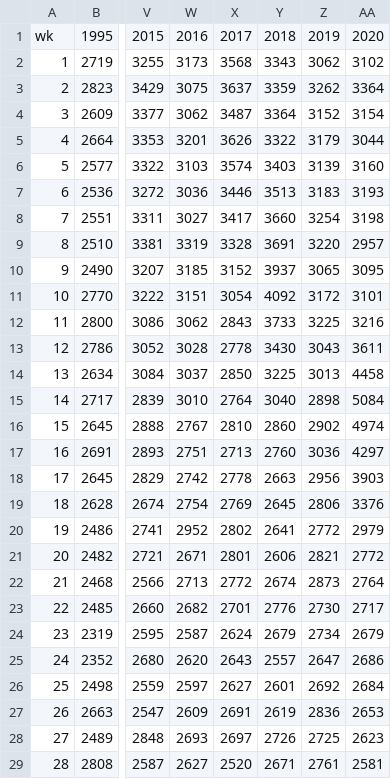
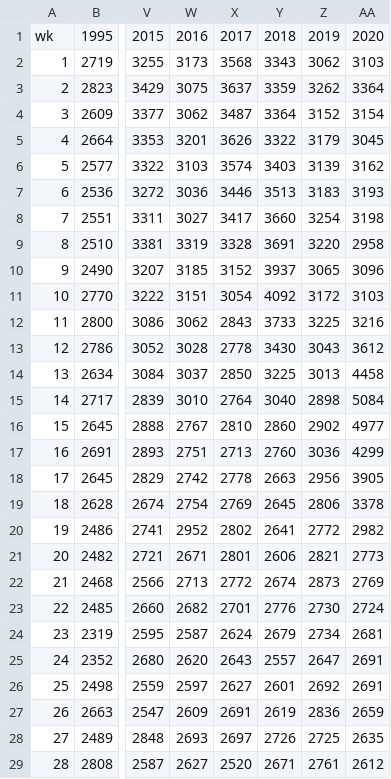
Before and after one commit to GitOkkie/OverledenenCBS, a CSV file: Overledenen__geslacht_en_leeftijd__per_week.csv, drawn as a sheet; only a part is shown, gaps mark what is left out; the diff covers the shown part only; the diff names each change by its address in the sheet, - before the commit and + after, or states it on an @@ line.

Commit message:
week 34

```diff
--- a/Overledenen__geslacht_en_leeftijd__per_week.csv
+++ b/Overledenen__geslacht_en_leeftijd__per_week.csv
-AA2: 3102
+AA2: 3103
-AA5: 3044
+AA5: 3045
-AA6: 3160
+AA6: 3162
-AA9: 2957
+AA9: 2958
-AA10: 3095
+AA10: 3096
-AA11: 3101
+AA11: 3103
-AA13: 3611
+AA13: 3612
-AA16: 4974
+AA16: 4977
-AA17: 4297
+AA17: 4299
-AA18: 3903
+AA18: 3905
-AA19: 3376
+AA19: 3378
-AA20: 2979
+AA20: 2982
-AA21: 2772
+AA21: 2773
-AA22: 2764
+AA22: 2769
-AA23: 2717
+AA23: 2724
-AA24: 2679
+AA24: 2681
-AA25: 2686
+AA25: 2691
-AA26: 2684
+AA26: 2691
-AA27: 2653
+AA27: 2659
-AA28: 2623
+AA28: 2635
-AA29: 2581
+AA29: 2612
```
Also changed, not shown: 6 edited cells elsewhere in this file.
